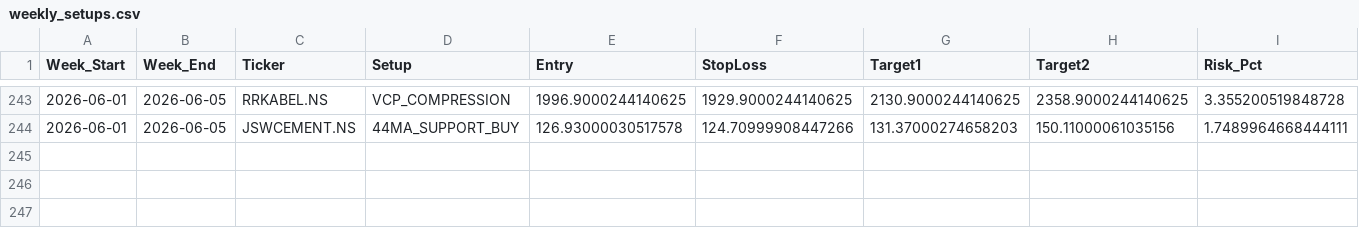
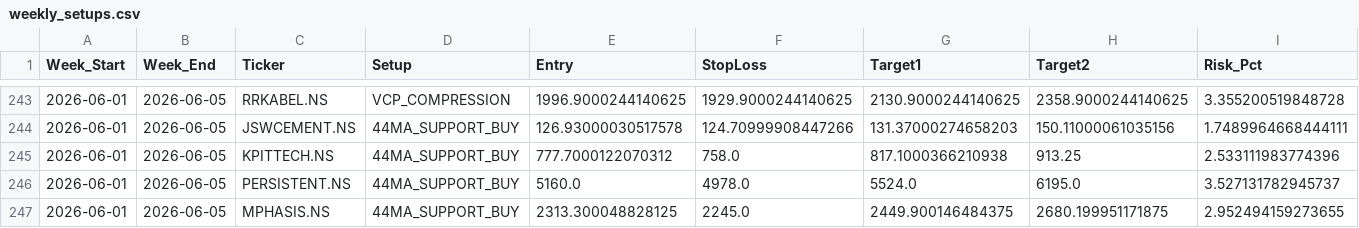
Before and after one commit to aryamanbansod/managerfunds.ai, a CSV file: data/weekly/weekly_setups.csv, drawn as a sheet; only a part is shown, gaps mark what is left out; rows hold the shown columns only; the diff names each change by its address in the sheet, - before the commit and + after, or states it on an @@ line.

```diff
--- a/data/weekly/weekly_setups.csv
+++ b/data/weekly/weekly_setups.csv
+row 245: 2026-06-01 | 2026-06-05 | KPITTECH.NS | 44MA_SUPPORT_BUY | 777.7000122070312 | 758.0 | 817.1000366210938 | 913.25 | 2.533111983774396
+row 246: 2026-06-01 | 2026-06-05 | PERSISTENT.NS | 44MA_SUPPORT_BUY | 5160.0 | 4978.0 | 5524.0 | 6195.0 | 3.527131782945737
+row 247: 2026-06-01 | 2026-06-05 | MPHASIS.NS | 44MA_SUPPORT_BUY | 2313.300048828125 | 2245.0 | 2449.900146484375 | 2680.199951171875 | 2.952494159273655
```
Also changed, not shown: 2 other files.
